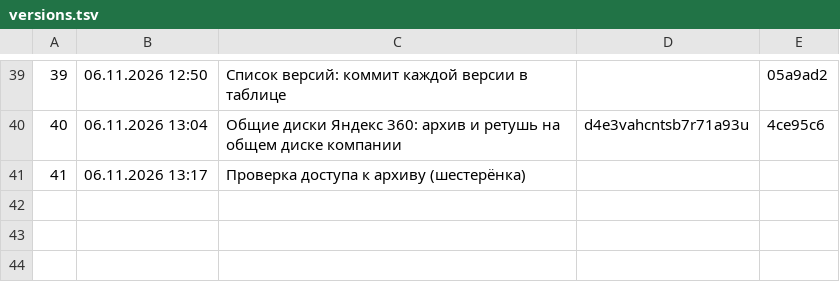
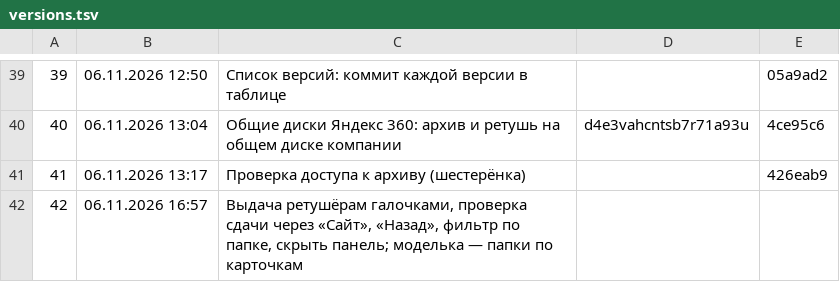
Before and after one commit to barinskim-cmyk/content-pulse, a TSV file: tools/versions.tsv, drawn as a sheet; only a part is shown, gaps mark what is left out.

```diff
--- a/tools/versions.tsv
+++ b/tools/versions.tsv
@@ -40,2 +40,3 @@
 40	06.11.2026 13:04	Общие диски Яндекс 360: архив и ретушь на общем диске компании	d4e3vahcntsb7r71a93u	4ce95c6
-41	06.11.2026 13:17	Проверка доступа к архиву (шестерёнка)		
+41	06.11.2026 13:17	Проверка доступа к архиву (шестерёнка)		426eab9
+42	06.11.2026 16:57	Выдача ретушёрам галочками, проверка сдачи через «Сайт», «Назад», фильтр по папке, скрыть панель; моделька — папки по карточкам		
```
Also changed, not shown: 6 other files.
